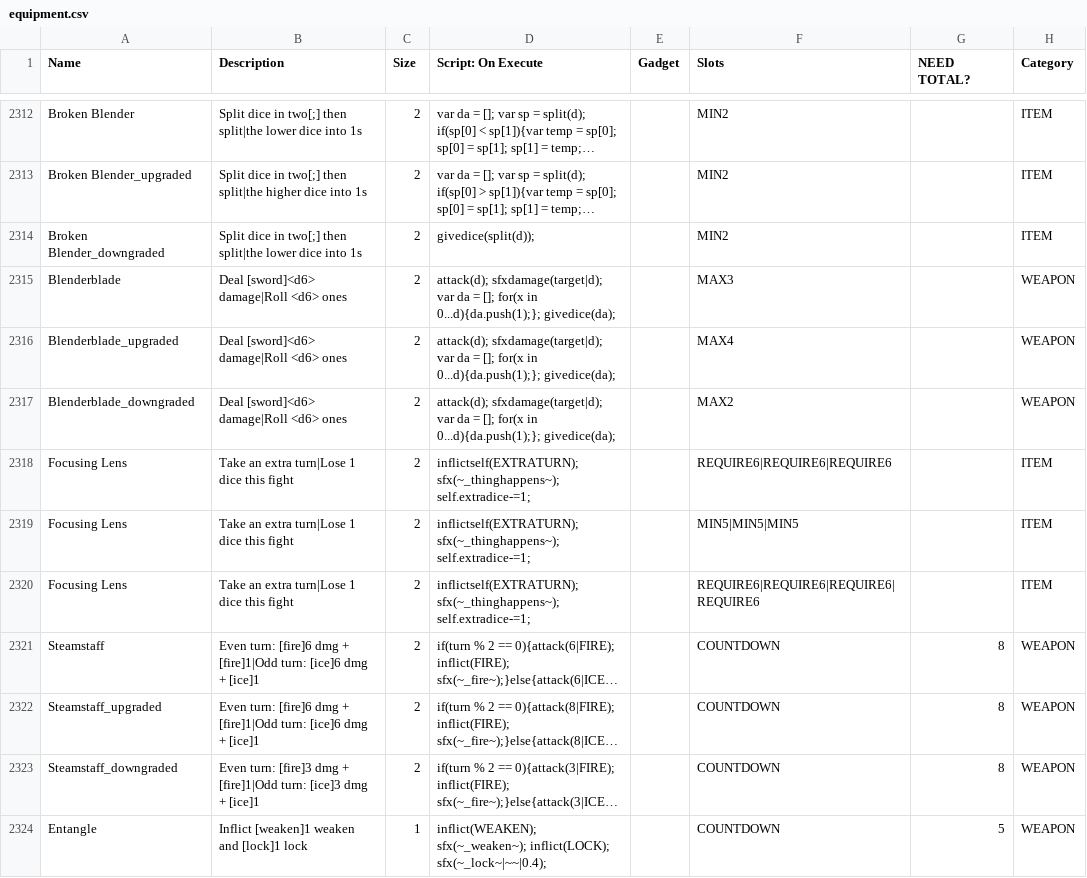
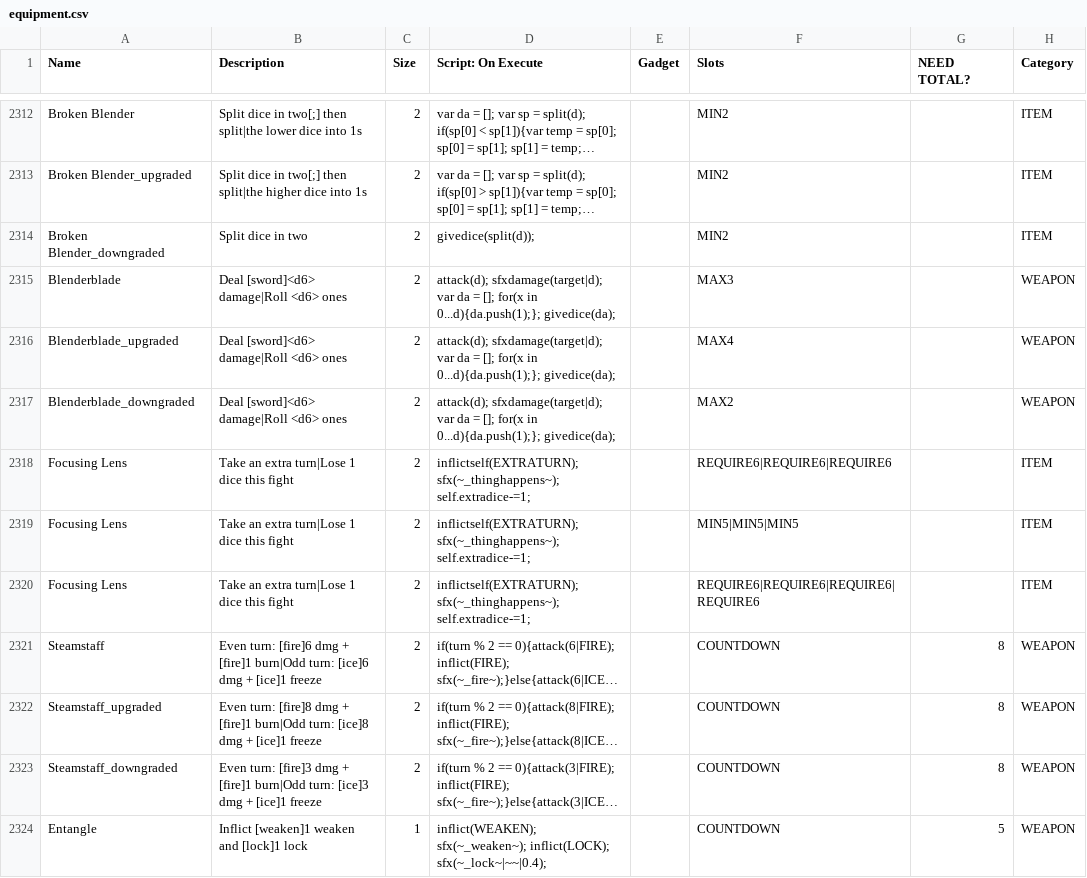
Before and after one commit to JuniorUdale/MoreFluff, a CSV file: _append/data/text/equipment.csv, drawn as a sheet; only a part is shown, gaps mark what is left out; long unchanged cells end in …; the diff names each change by its address in the sheet, - before the commit and + after, or states it on an @@ line.

Commit message:
various changes

```diff
--- a/_append/data/text/equipment.csv
+++ b/_append/data/text/equipment.csv
-B2314 (Description): Split dice in two[;] then split|the lower dice into 1s
+B2314 (Description): Split dice in two
-B2321 (Description): …dmg + [fire]1|Odd turn: [ice]6 dmg + [ice]1
+B2321 (Description): …dmg + [fire]1 burn|Odd turn: [ice]6 dmg + [ice]1 freeze
-B2322 (Description): Even turn: [fire]6 dmg + [fire]1|Odd turn: [ice]6 dmg + [ice]1
+B2322 (Description): Even turn: [fire]8 dmg + [fire]1 burn|Odd turn: [ice]8 dmg + [ice]1 freeze
-B2323 (Description): …dmg + [fire]1|Odd turn: [ice]3 dmg + [ice]1
+B2323 (Description): …dmg + [fire]1 burn|Odd turn: [ice]3 dmg + [ice]1 freeze
```
